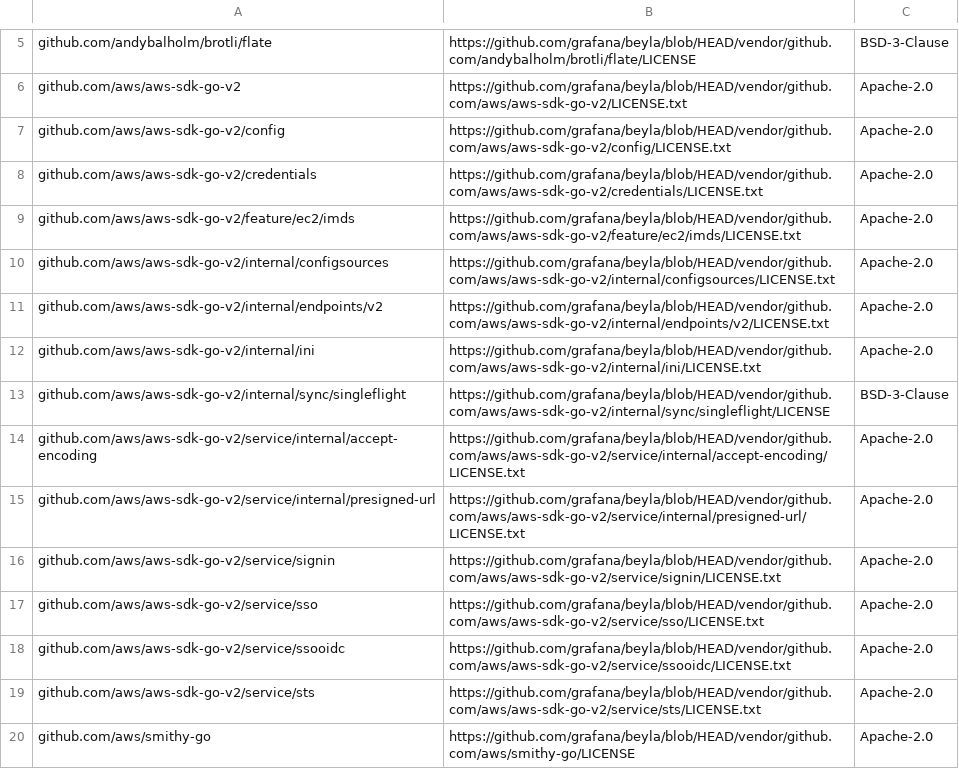
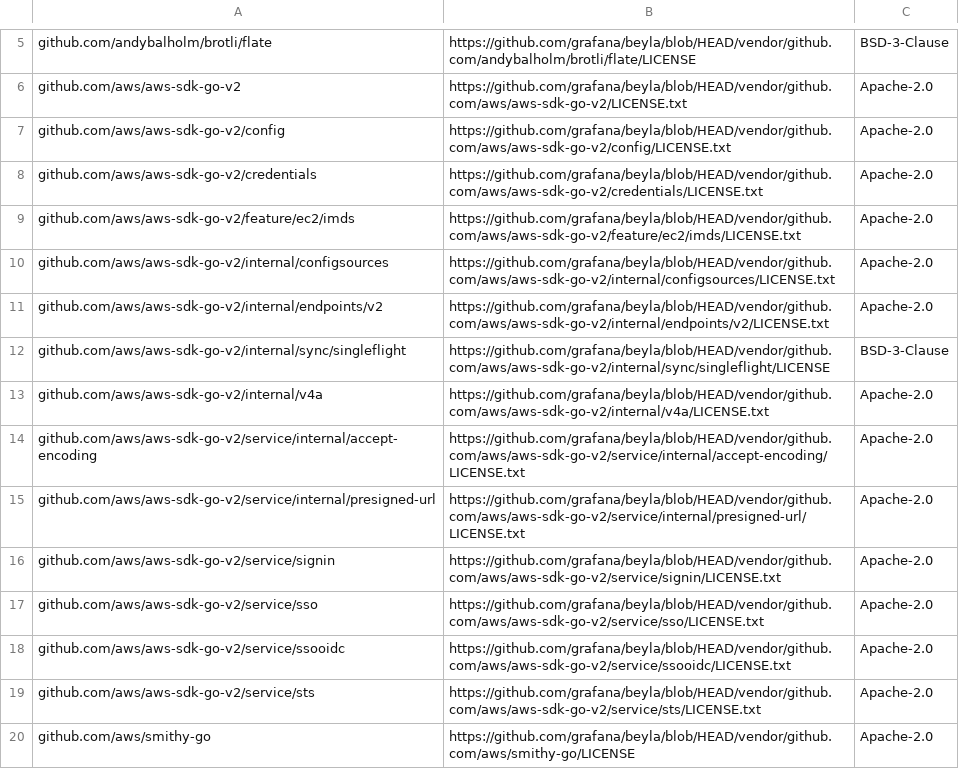
Before and after one commit to grafana/beyla, a CSV file: third_party_licenses.csv, drawn as a sheet; only a part is shown, gaps mark what is left out.

Commit message:
update licenses and config schema

```diff
--- a/third_party_licenses.csv
+++ b/third_party_licenses.csv
@@ -11,4 +11,4 @@ github.com/aws/aws-sdk-go-v2/internal/configsources,https://github.com/grafana/b
 github.com/aws/aws-sdk-go-v2/internal/endpoints/v2,https://github.com/grafana/beyla/blob/HEAD/vendor/github.com/aws/aws-sdk-go-v2/internal/endpoints/v2/LICENSE.txt,Apache-2.0
-github.com/aws/aws-sdk-go-v2/internal/ini,https://github.com/grafana/beyla/blob/HEAD/vendor/github.com/aws/aws-sdk-go-v2/internal/ini/LICENSE.txt,Apache-2.0
 github.com/aws/aws-sdk-go-v2/internal/sync/singleflight,https://github.com/grafana/beyla/blob/HEAD/vendor/github.com/aws/aws-sdk-go-v2/internal/sync/singleflight/LICENSE,BSD-3-Clause
+github.com/aws/aws-sdk-go-v2/internal/v4a,https://github.com/grafana/beyla/blob/HEAD/vendor/github.com/aws/aws-sdk-go-v2/internal/v4a/LICENSE.txt,Apache-2.0
 github.com/aws/aws-sdk-go-v2/service/internal/accept-encoding,https://github.com/grafana/beyla/blob/HEAD/vendor/github.com/aws/aws-sdk-go-v2/service/internal/accept-encoding/LICENSE.txt,Apache-2.0
```
Also changed, not shown: 1 other file.
